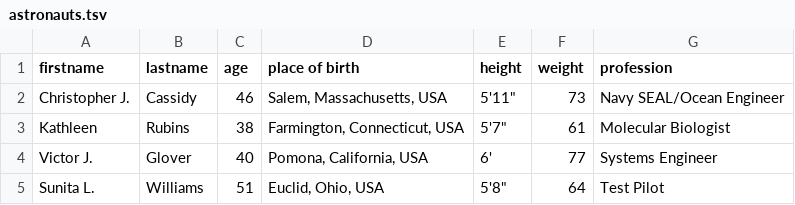
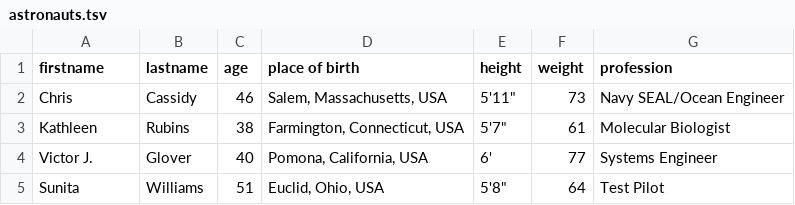
Before and after one commit to lorcannolan/SciFi, a TSV file: SciFi/data/astronauts.tsv, drawn as a sheet.

```diff
--- a/SciFi/data/astronauts.tsv
+++ b/SciFi/data/astronauts.tsv
@@ -1,5 +1,5 @@
 firstname	lastname	age	place of birth	height	weight	profession
-Christopher J.	Cassidy	46	Salem, Massachusetts, USA	5'11"	73	Navy SEAL/Ocean Engineer
+Chris	Cassidy	46	Salem, Massachusetts, USA	5'11"	73	Navy SEAL/Ocean Engineer
 Kathleen	Rubins	38	Farmington, Connecticut, USA	5'7"	61	Molecular Biologist
 Victor J.	Glover	40	Pomona, California, USA	6'	77	Systems Engineer
-Sunita L.	Williams	51	Euclid, Ohio, USA	5'8"	64	Test Pilot
+Sunita	Williams	51	Euclid, Ohio, USA	5'8"	64	Test Pilot
```
Also changed, not shown: 5 other files.
